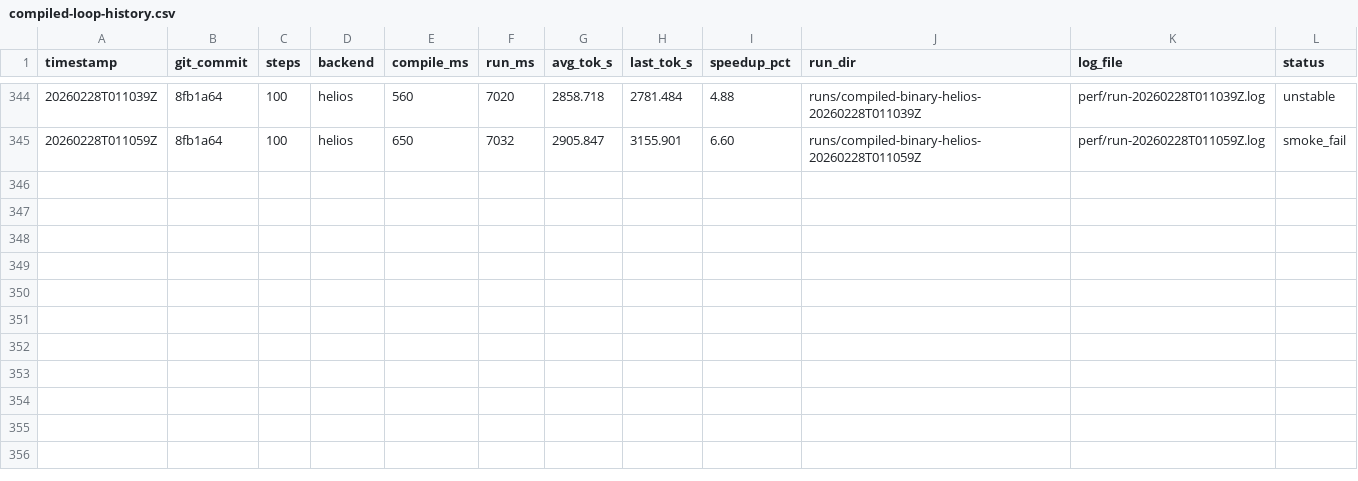
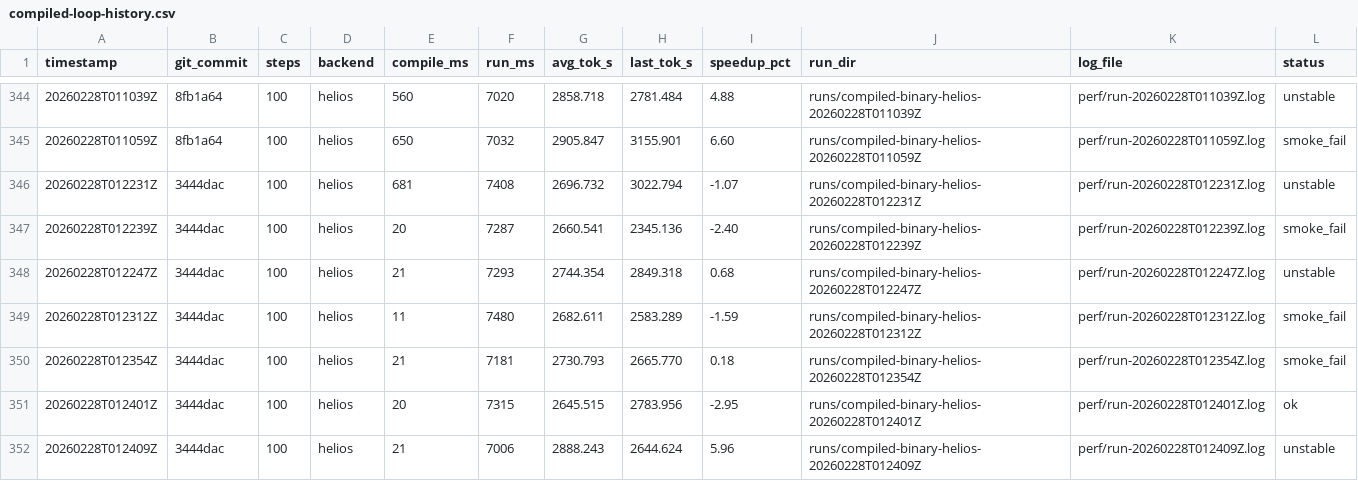
Before and after one commit to thomasdavis/alpha2, a CSV file: perf/compiled-loop-history.csv, drawn as a sheet; only a part is shown, gaps mark what is left out.

Commit message:
perf: runtime-tune adaptive knobs without recompiling (+97.1% faster compile stage in sweep loops)

```diff
--- a/perf/compiled-loop-history.csv
+++ b/perf/compiled-loop-history.csv
@@ -345 +345,8 @@ timestamp,git_commit,steps,backend,compile_ms,run_ms,avg_tok_s,last_tok_s,speedu
 20260228T011059Z,8fb1a64,100,helios,650,7032,2905.847,3155.901,6.60,runs/compiled-binary-helios-20260228T011059Z,perf/run-20260228T011059Z.log,smoke_fail
+20260228T012231Z,3444dac,100,helios,681,7408,2696.732,3022.794,-1.07,runs/compiled-binary-helios-20260228T012231Z,perf/run-20260228T012231Z.log,unstable
+20260228T012239Z,3444dac,100,helios,20,7287,2660.541,2345.136,-2.40,runs/compiled-binary-helios-20260228T012239Z,perf/run-20260228T012239Z.log,smoke_fail
+20260228T012247Z,3444dac,100,helios,21,7293,2744.354,2849.318,0.68,runs/compiled-binary-helios-20260228T012247Z,perf/run-20260228T012247Z.log,unstable
+20260228T012312Z,3444dac,100,helios,11,7480,2682.611,2583.289,-1.59,runs/compiled-binary-helios-20260228T012312Z,perf/run-20260228T012312Z.log,smoke_fail
+20260228T012354Z,3444dac,100,helios,21,7181,2730.793,2665.770,0.18,runs/compiled-binary-helios-20260228T012354Z,perf/run-20260228T012354Z.log,smoke_fail
+20260228T012401Z,3444dac,100,helios,20,7315,2645.515,2783.956,-2.95,runs/compiled-binary-helios-20260228T012401Z,perf/run-20260228T012401Z.log,ok
+20260228T012409Z,3444dac,100,helios,21,7006,2888.243,2644.624,5.96,runs/compiled-binary-helios-20260228T012409Z,perf/run-20260228T012409Z.log,unstable
```
Also changed, not shown: 4 other files.
